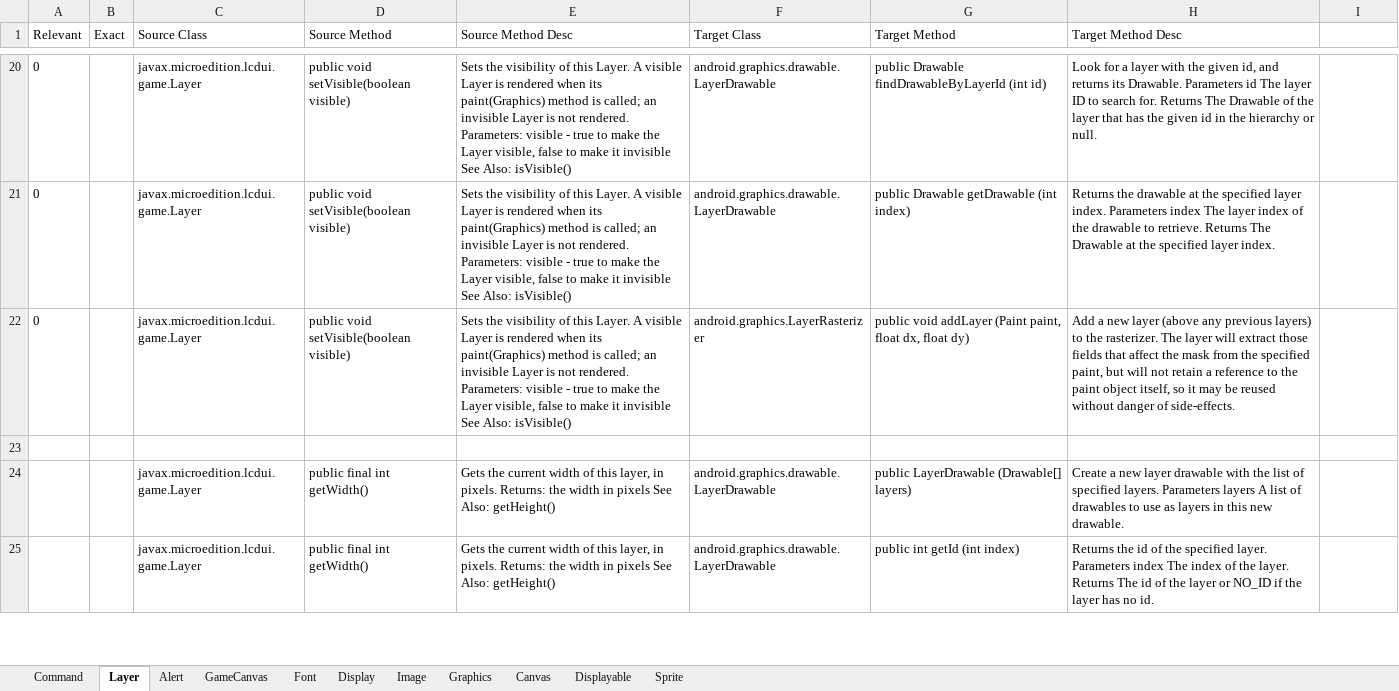
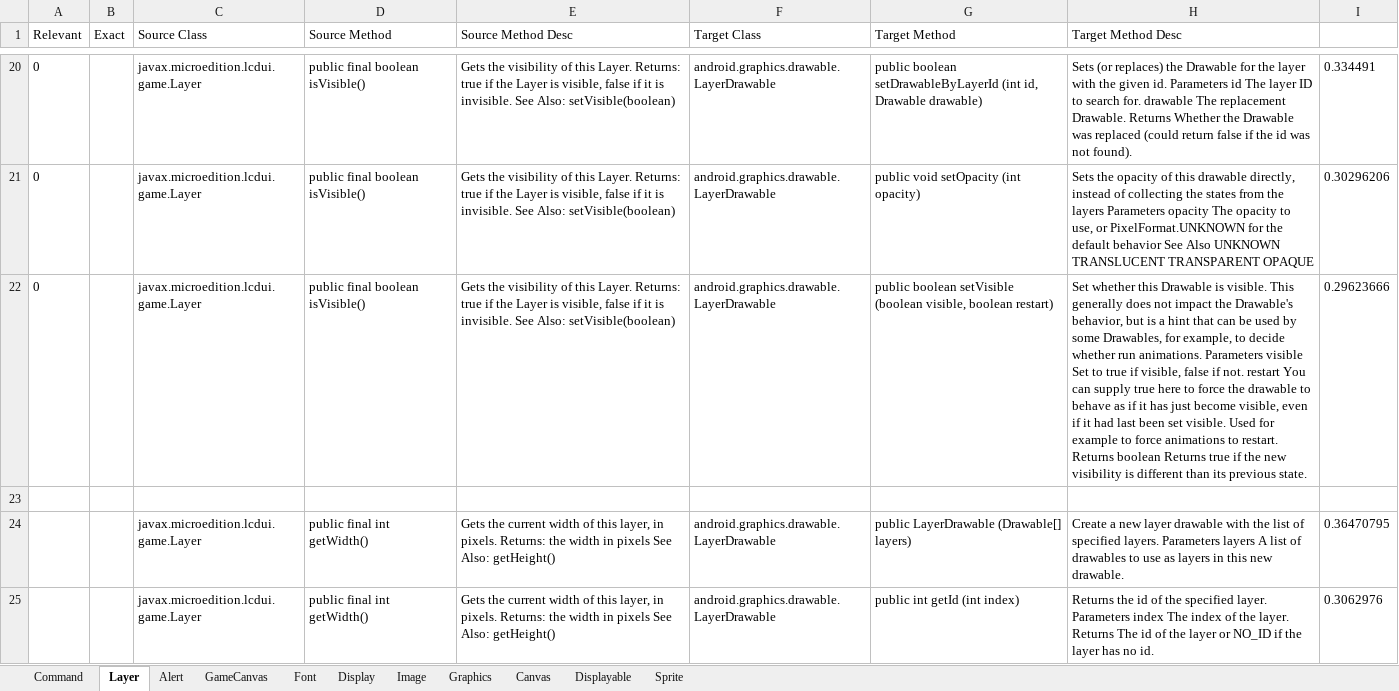
Before and after one commit to rahulpandita/APISIM, an Excel workbook: Source/premResults/v1/ENGANA.xlsx, sheet Layer, drawn as a sheet; only a part is shown, gaps mark what is left out; values as stored, in another font and other column widths than the file's, no borders; the diff covers the shown part only; the diff names each change by its address in the sheet, - before the commit and + after, or states it on an @@ line.

```diff
--- a/Source/premResults/v1/ENGANA.xlsx (sheet Layer)
+++ b/Source/premResults/v1/ENGANA.xlsx (sheet Layer)
-D20:D22 (Source Method): public void setVisible(boolean visible)
+D20:D22 (Source Method): public final boolean isVisible()
-E20:E22 (Source Method Desc): Sets the visibility of this Layer. A visible Layer is rendered when its paint(Graphics) method is called; an invisible Layer is not rendered. Parameters: visible - true to make the Layer visible, false to make it invisible See Also: isVisible()
+E20:E22 (Source Method Desc): Gets the visibility of this Layer. Returns: true if the Layer is visible, false if it is invisible. See Also: setVisible(boolean)
-G20 (Target Method): public Drawable findDrawableByLayerId (int id)
+G20 (Target Method): public boolean setDrawableByLayerId (int id, Drawable drawable)
-H20 (Target Method Desc): Look for a layer with the given id, and returns its Drawable. Parameters id The layer ID to search for. Returns The Drawable of the layer that has the given id in the hierarchy or null.
+H20 (Target Method Desc): Sets (or replaces) the Drawable for the layer with the given id. Parameters id The layer ID to search for. drawable The replacement Drawable. Returns Whether the Drawable was replaced (could return false if the id was not found).
-I20: (empty)
+I20: 0.334491
-G21 (Target Method): public Drawable getDrawable (int index)
+G21 (Target Method): public void setOpacity (int opacity)
-H21 (Target Method Desc): Returns the drawable at the specified layer index. Parameters index The layer index of the drawable to retrieve. Returns The Drawable at the specified layer index.
+H21 (Target Method Desc): Sets the opacity of this drawable directly, instead of collecting the states from the layers Parameters opacity The opacity to use, or PixelFormat.UNKNOWN for the default behavior See Also UNKNOWN TRANSLUCENT TRANSPARENT OPAQUE
-I21: (empty)
+I21: 0.30296206
-F22 (Target Class): android.graphics.LayerRasterizer
+F22 (Target Class): android.graphics.drawable.LayerDrawable
-G22 (Target Method): public void addLayer (Paint paint, float dx, float dy)
+G22 (Target Method): public boolean setVisible (boolean visible, boolean restart)
-H22 (Target Method Desc): Add a new layer (above any previous layers) to the rasterizer. The layer will extract those fields that affect the mask from the specified paint, but will not retain a reference to the paint object itself, so it may be reused without danger of side-effects.
+H22 (Target Method Desc): Set whether this Drawable is visible. This generally does not impact the Drawable's behavior, but is a hint that can be used by some Drawables, for example, to decide whether run animations. Parameters visible Set to true if visible, false if not. restart You can supply true here to force the drawable to behave as if it has just become visible, even if it had last been set visible. Used for example to force animations to restart. Returns boolean Returns true if the new visibility is different than its previous state.
-I22: (empty)
+I22: 0.29623666
-I24: (empty)
+I24: 0.36470795
-I25: (empty)
+I25: 0.3062976
```
Also changed, not shown: 25 added rows, 25 removed rows, 182 edited cells and cell formats elsewhere in this sheet, sheet Graphics, sheet Canvas, sheet Sprite, sheet Alert, sheet Display, sheet Displayable, 4 more sheets, Source/premResults/v1/SYNANA.xlsx, Source/premResults/v2/SYNANA.xlsx, 29 other files.
